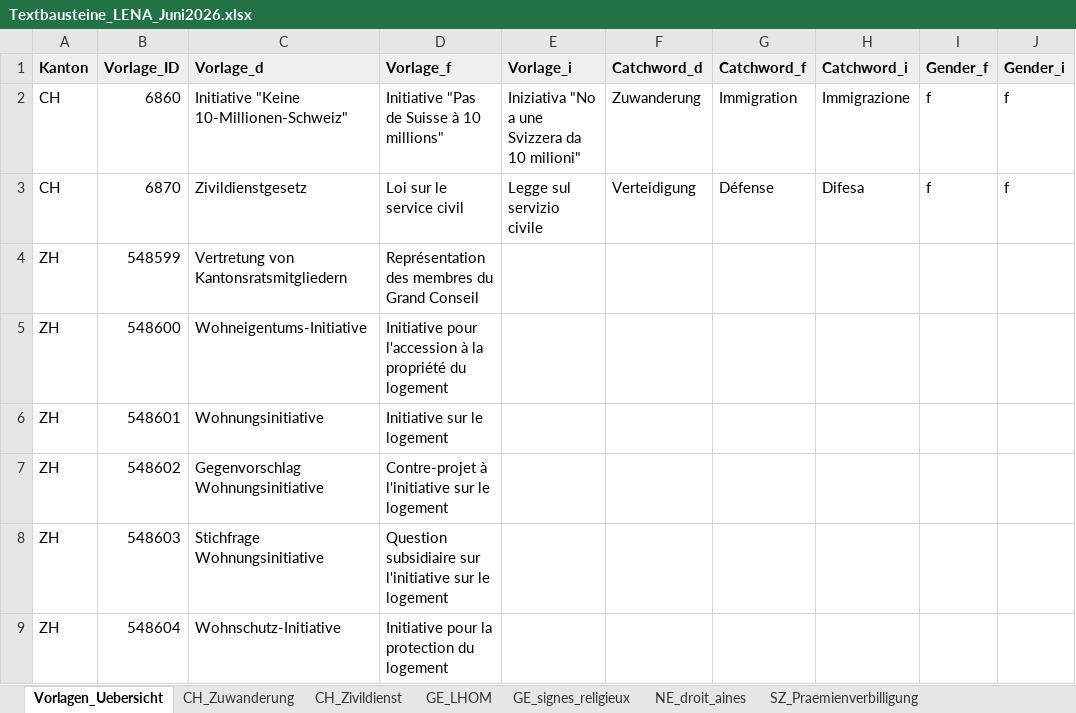
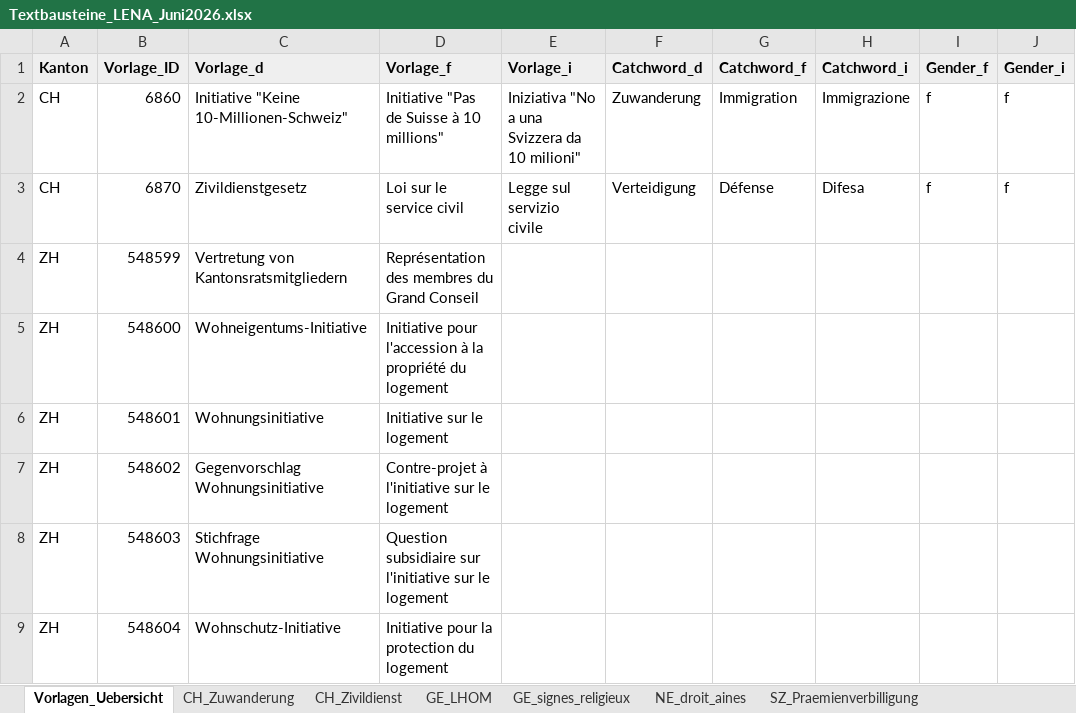
Before and after one commit to awp-finanznachrichten/lena_juni2026, an Excel workbook: Texte/Textbausteine_LENA_Juni2026.xlsx, sheet Vorlagen_Uebersicht, drawn as a sheet; only a part is shown; values as stored, in another font and other column widths than the file's, no borders; charts and pictures not drawn; the diff names each change by its address in the sheet, - before the commit and + after, or states it on an @@ line.

```diff
--- a/Texte/Textbausteine_LENA_Juni2026.xlsx (sheet Vorlagen_Uebersicht)
+++ b/Texte/Textbausteine_LENA_Juni2026.xlsx (sheet Vorlagen_Uebersicht)
-E2 (Vorlage_i): Iniziativa "No a une Svizzera da 10 milioni"
+E2 (Vorlage_i): Iniziativa "No a una Svizzera da 10 milioni"
```
Also changed, not shown: 23 other files.
